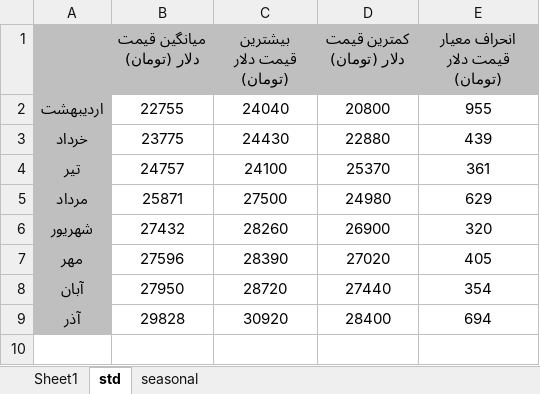
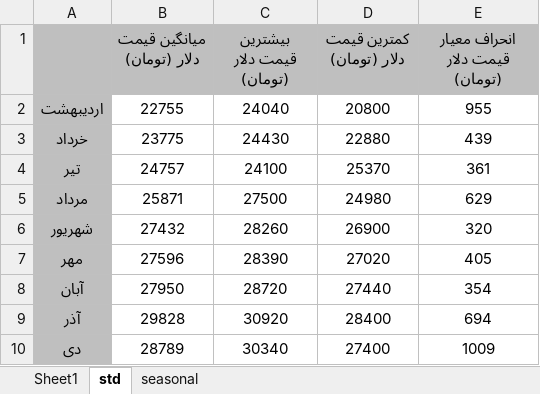
Before and after one commit to moeinmir/dendataset, an Excel workbook: monthly.xlsx, sheet std, drawn as a sheet; values as stored, in another font and other column widths than the file's, no borders; the diff names each change by its address in the sheet, - before the commit and + after, or states it on an @@ line.

```diff
--- a/monthly.xlsx (sheet std)
+++ b/monthly.xlsx (sheet std)
+row 10: دی | 28789 | 30340 | 27400 | 1009
```
Also changed, not shown: sheet Sheet1, charts or pictures, data.xlsx, format.xlsx.
